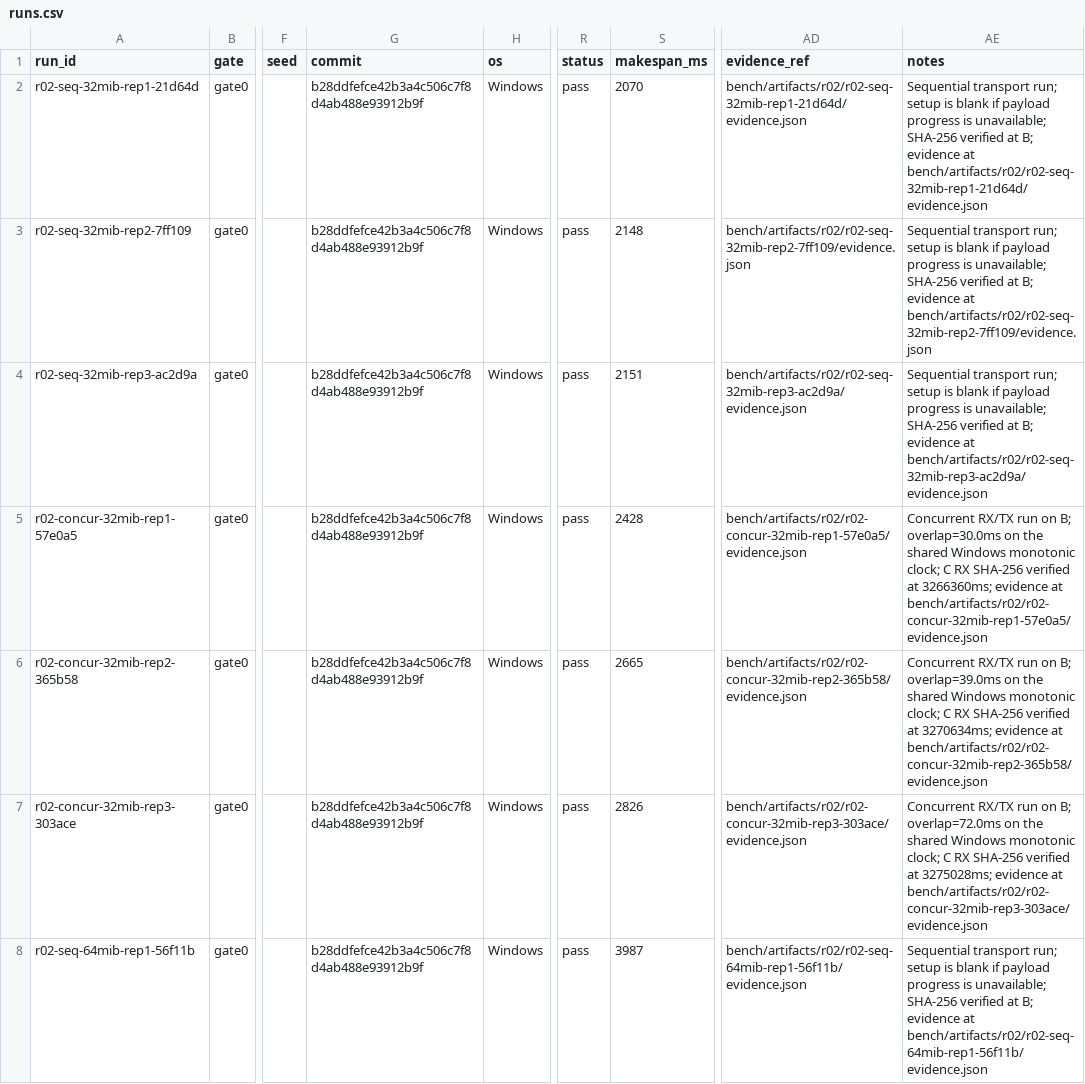
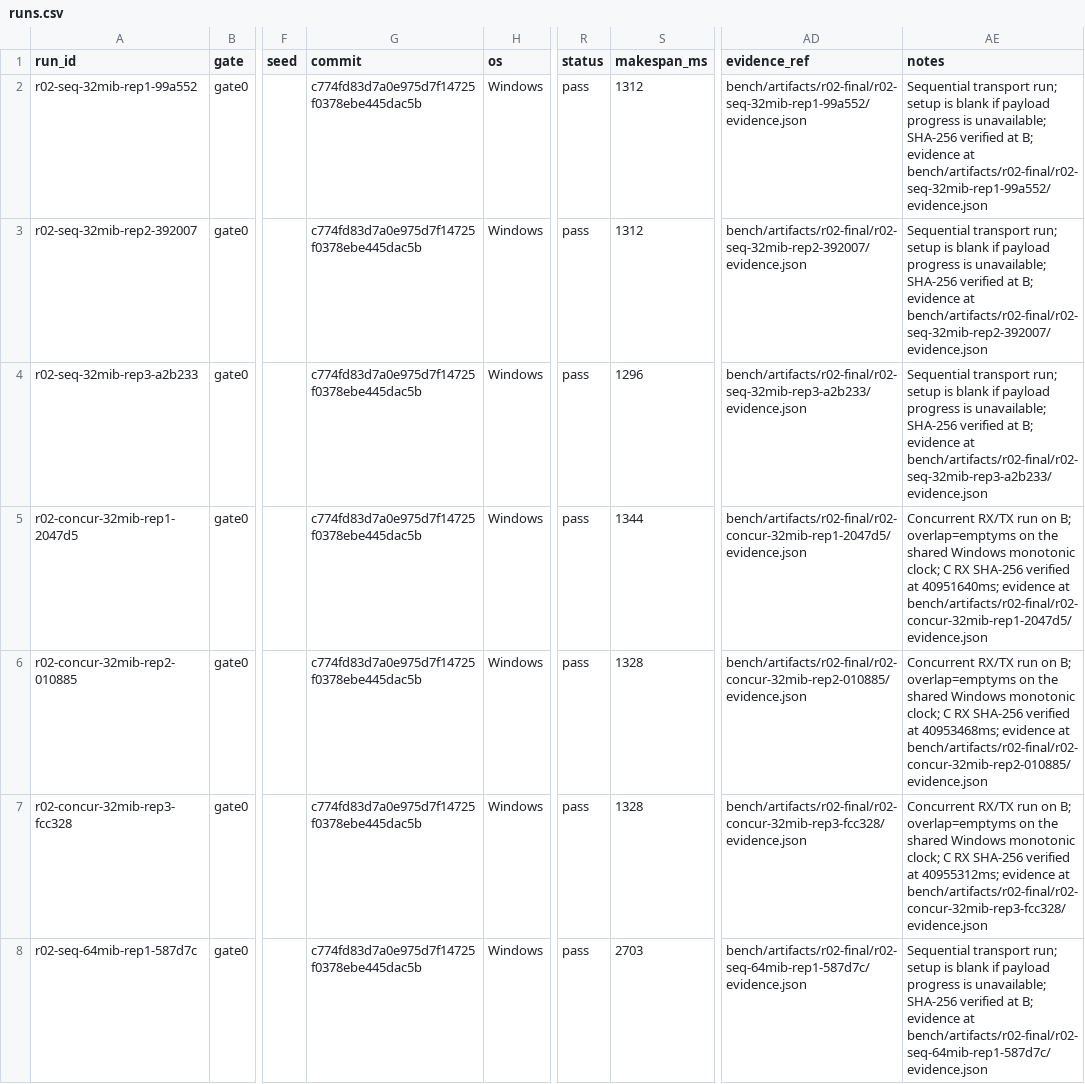
Before and after one commit to Hkoado/Ratatoss, a CSV file: bench/artifacts/r02/runs.csv, drawn as a sheet; only a part is shown, gaps mark what is left out; the diff covers the shown part only; the diff names each change by its address in the sheet, - before the commit and + after, or states it on an @@ line.

```diff
--- a/bench/artifacts/r02/runs.csv
+++ b/bench/artifacts/r02/runs.csv
-A2 (run_id): r02-seq-32mib-rep1-21d64d
+A2 (run_id): r02-seq-32mib-rep1-99a552
-G2:G8 (commit): b28ddfefce42b3a4c506c7f8d4ab488e93912b9f
+G2:G8 (commit): c774fd83d7a0e975d7f14725f0378ebe445dac5b
-S2 (makespan_ms): 2070
+S2 (makespan_ms): 1312
-AD2 (evidence_ref): bench/artifacts/r02/r02-seq-32mib-rep1-21d64d/evidence.json
+AD2 (evidence_ref): bench/artifacts/r02-final/r02-seq-32mib-rep1-99a552/evidence.json
-AE2 (notes): …evidence at bench/artifacts/r02/r02-seq-32mib-rep1-21d64d/evidence.json
+AE2 (notes): …evidence at bench/artifacts/r02-final/r02-seq-32mib-rep1-99a552/evidence.json
-A3 (run_id): r02-seq-32mib-rep2-7ff109
+A3 (run_id): r02-seq-32mib-rep2-392007
-S3 (makespan_ms): 2148
+S3 (makespan_ms): 1312
-AD3 (evidence_ref): bench/artifacts/r02/r02-seq-32mib-rep2-7ff109/evidence.json
+AD3 (evidence_ref): bench/artifacts/r02-final/r02-seq-32mib-rep2-392007/evidence.json
-AE3 (notes): …evidence at bench/artifacts/r02/r02-seq-32mib-rep2-7ff109/evidence.json
+AE3 (notes): …evidence at bench/artifacts/r02-final/r02-seq-32mib-rep2-392007/evidence.json
-A4 (run_id): r02-seq-32mib-rep3-ac2d9a
+A4 (run_id): r02-seq-32mib-rep3-a2b233
-S4 (makespan_ms): 2151
+S4 (makespan_ms): 1296
-AD4 (evidence_ref): bench/artifacts/r02/r02-seq-32mib-rep3-ac2d9a/evidence.json
+AD4 (evidence_ref): bench/artifacts/r02-final/r02-seq-32mib-rep3-a2b233/evidence.json
-AE4 (notes): …evidence at bench/artifacts/r02/r02-seq-32mib-rep3-ac2d9a/evidence.json
+AE4 (notes): …evidence at bench/artifacts/r02-final/r02-seq-32mib-rep3-a2b233/evidence.json
-A5 (run_id): r02-concur-32mib-rep1-57e0a5
+A5 (run_id): r02-concur-32mib-rep1-2047d5
-S5 (makespan_ms): 2428
+S5 (makespan_ms): 1344
-AD5 (evidence_ref): bench/artifacts/r02/r02-concur-32mib-rep1-57e0a5/evidence.json
+AD5 (evidence_ref): bench/artifacts/r02-final/r02-concur-32mib-rep1-2047d5/evidence.json
-AE5 (notes): …on B; overlap=30.0ms on the shared Windows monotonic clock; C RX SHA-256 verified at 3266360ms; evidence at bench/artifacts/r02/r02-concur-32mib-rep1-57e0a5/evidence.json
+AE5 (notes): …on B; overlap=emptyms on the shared Windows monotonic clock; C RX SHA-256 verified at 40951640ms; evidence at bench/artifacts/r02-final/r02-concur-32mib-rep1-2047d5/evidence.json
-A6 (run_id): r02-concur-32mib-rep2-365b58
+A6 (run_id): r02-concur-32mib-rep2-010885
-S6 (makespan_ms): 2665
+S6 (makespan_ms): 1328
-AD6 (evidence_ref): bench/artifacts/r02/r02-concur-32mib-rep2-365b58/evidence.json
+AD6 (evidence_ref): bench/artifacts/r02-final/r02-concur-32mib-rep2-010885/evidence.json
-AE6 (notes): …on B; overlap=39.0ms on the shared Windows monotonic clock; C RX SHA-256 verified at 3270634ms; evidence at bench/artifacts/r02/r02-concur-32mib-rep2-365b58/evidence.json
+AE6 (notes): …on B; overlap=emptyms on the shared Windows monotonic clock; C RX SHA-256 verified at 40953468ms; evidence at bench/artifacts/r02-final/r02-concur-32mib-rep2-010885/evidence.json
-A7 (run_id): r02-concur-32mib-rep3-303ace
+A7 (run_id): r02-concur-32mib-rep3-fcc328
-S7 (makespan_ms): 2826
+S7 (makespan_ms): 1328
-AD7 (evidence_ref): bench/artifacts/r02/r02-concur-32mib-rep3-303ace/evidence.json
+AD7 (evidence_ref): bench/artifacts/r02-final/r02-concur-32mib-rep3-fcc328/evidence.json
-AE7 (notes): …on B; overlap=72.0ms on the shared Windows monotonic clock; C RX SHA-256 verified at 3275028ms; evidence at bench/artifacts/r02/r02-concur-32mib-rep3-303ace/evidence.json
+AE7 (notes): …on B; overlap=emptyms on the shared Windows monotonic clock; C RX SHA-256 verified at 40955312ms; evidence at bench/artifacts/r02-final/r02-concur-32mib-rep3-fcc328/evidence.json
-A8 (run_id): r02-seq-64mib-rep1-56f11b
+A8 (run_id): r02-seq-64mib-rep1-587d7c
-S8 (makespan_ms): 3987
+S8 (makespan_ms): 2703
-AD8 (evidence_ref): bench/artifacts/r02/r02-seq-64mib-rep1-56f11b/evidence.json
+AD8 (evidence_ref): bench/artifacts/r02-final/r02-seq-64mib-rep1-587d7c/evidence.json
-AE8 (notes): …evidence at bench/artifacts/r02/r02-seq-64mib-rep1-56f11b/evidence.json
+AE8 (notes): …evidence at bench/artifacts/r02-final/r02-seq-64mib-rep1-587d7c/evidence.json
```
Also changed, not shown: 1 removed row and 70 edited cells elsewhere in this file, bench/artifacts/r02/transfers.csv, 44 other files.
